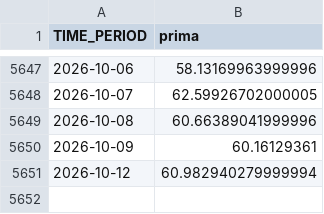
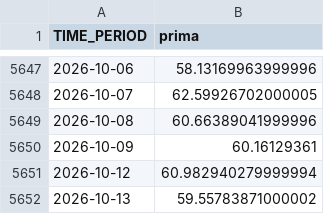
Before and after one commit to elespeculador-datos/ifg, a CSV file: datos/prima.csv, drawn as a sheet; only a part is shown, gaps mark what is left out; the diff names each change by its address in the sheet, - before the commit and + after, or states it on an @@ line.

```diff
--- a/datos/prima.csv
+++ b/datos/prima.csv
+row 5652: 2026-10-13 | 59.55783871000002
```
Also changed, not shown: docs/ifg_serie.csv, docs/registro_publicaciones.csv, 4 other files.
